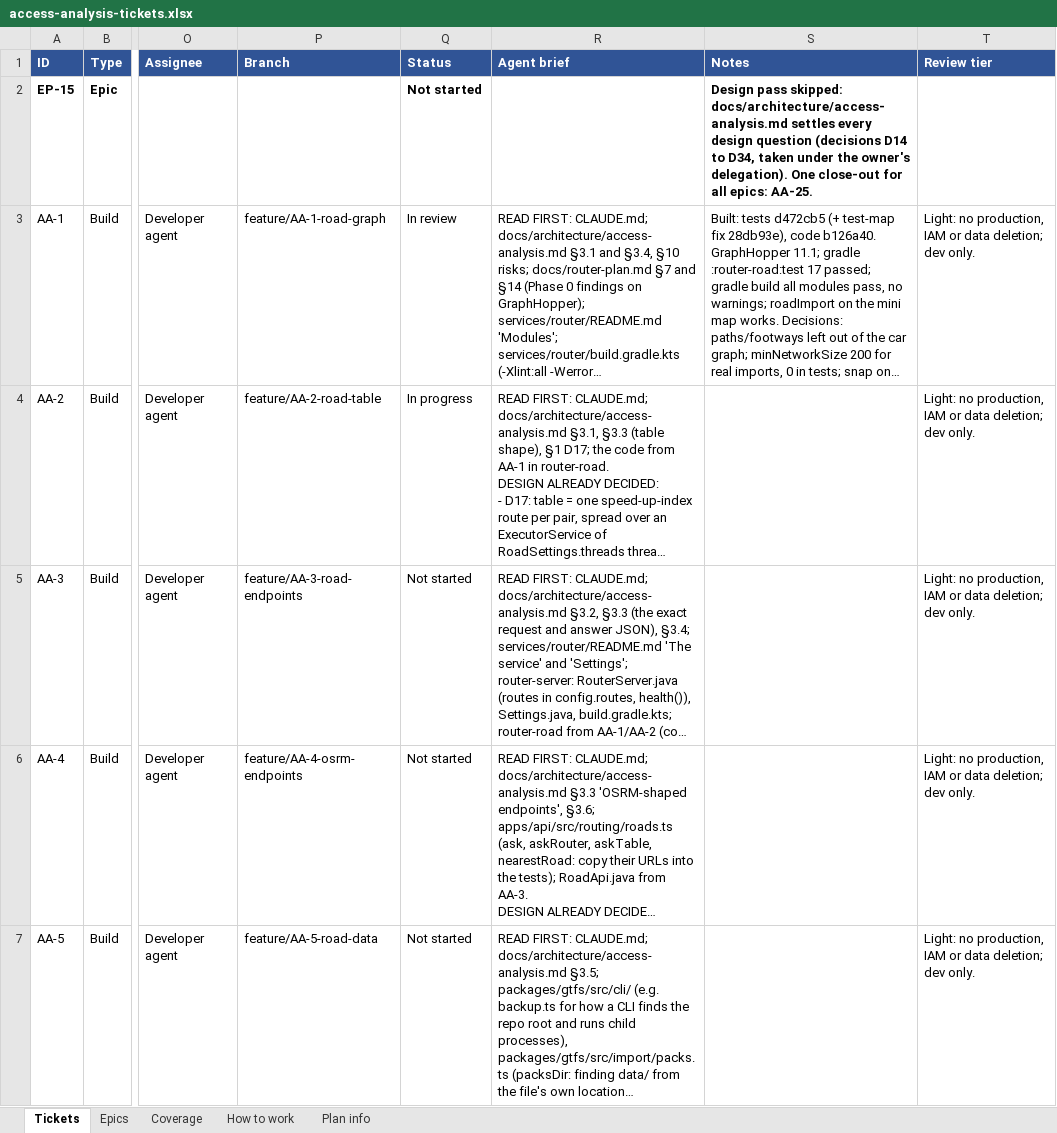
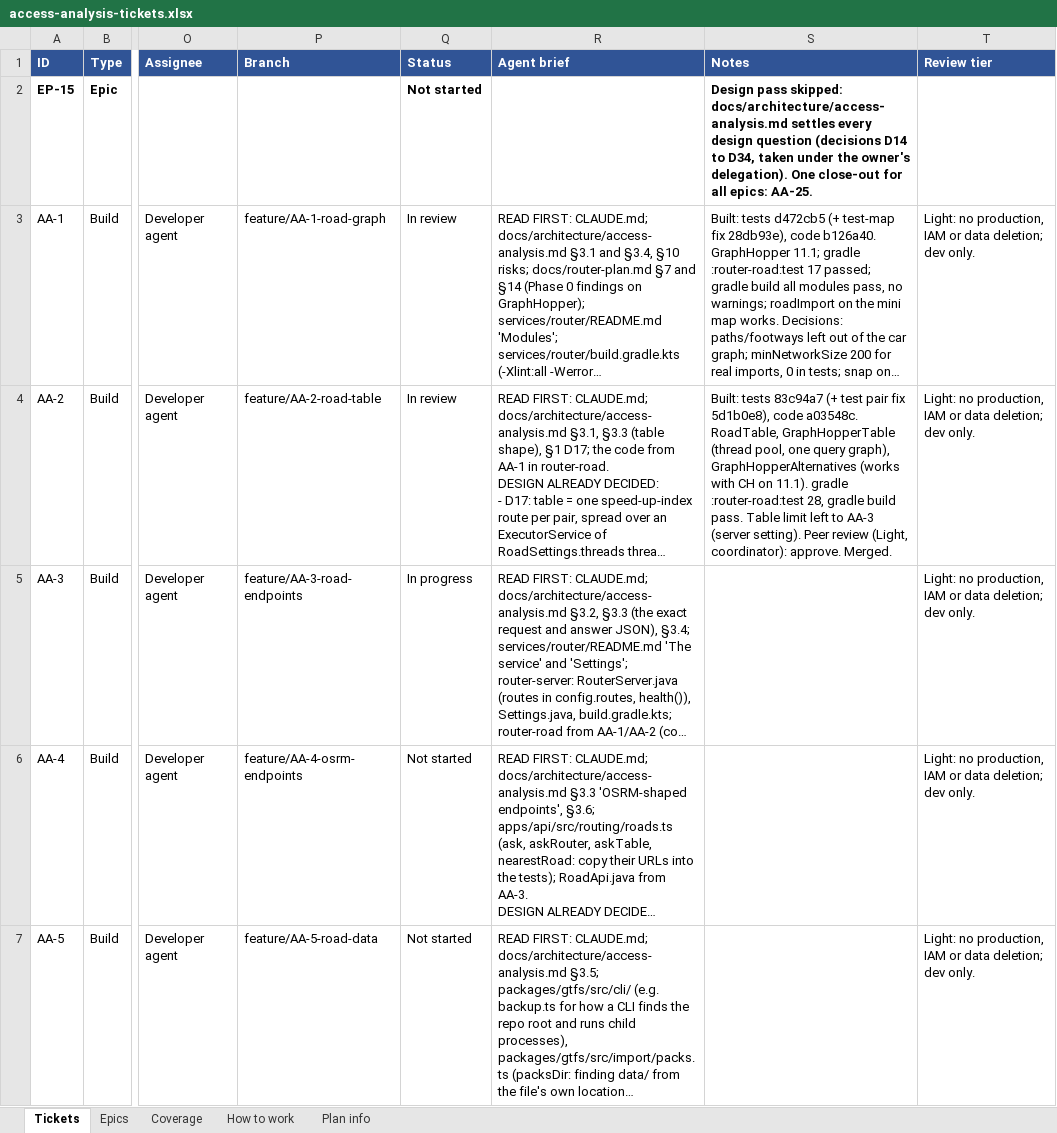
Before and after one commit to JamesNDL/gtfseditor_and_raptor, an Excel workbook: docs/project/access-analysis-tickets.xlsx, sheet Tickets, drawn as a sheet; only a part is shown, gaps mark what is left out; long unchanged cells end in …; values as stored, in another font and other column widths than the file's, no borders; the diff names each change by its address in the sheet, - before the commit and + after, or states it on an @@ line.

```diff
--- a/docs/project/access-analysis-tickets.xlsx (sheet Tickets)
+++ b/docs/project/access-analysis-tickets.xlsx (sheet Tickets)
-Q4 (Status): In progress
+Q4 (Status): In review
-S4 (Notes): (empty)
+S4 (Notes): Built: tests 83c94a7 (+ test pair fix 5d1b0e8), code a03548c. RoadTable, GraphHopperTable (thread pool, one query graph), GraphHopperAlternatives (works with CH on 11.1). gradle :router-road:test 28, gradle build pass. Table limit left to AA-3 (server setting). Peer review (Light, coordinator): approve. Merged.
-Q5 (Status): Not started
+Q5 (Status): In progress
```
